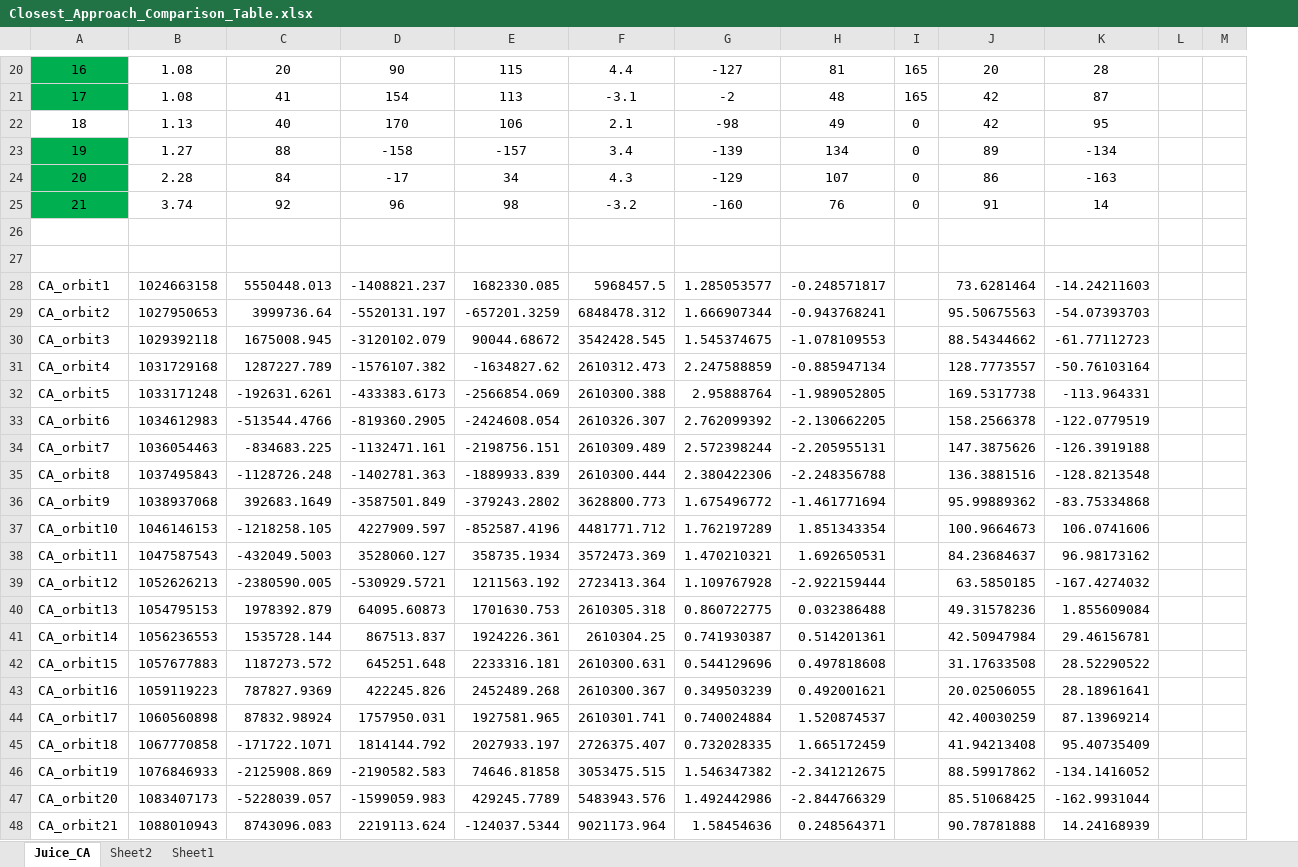
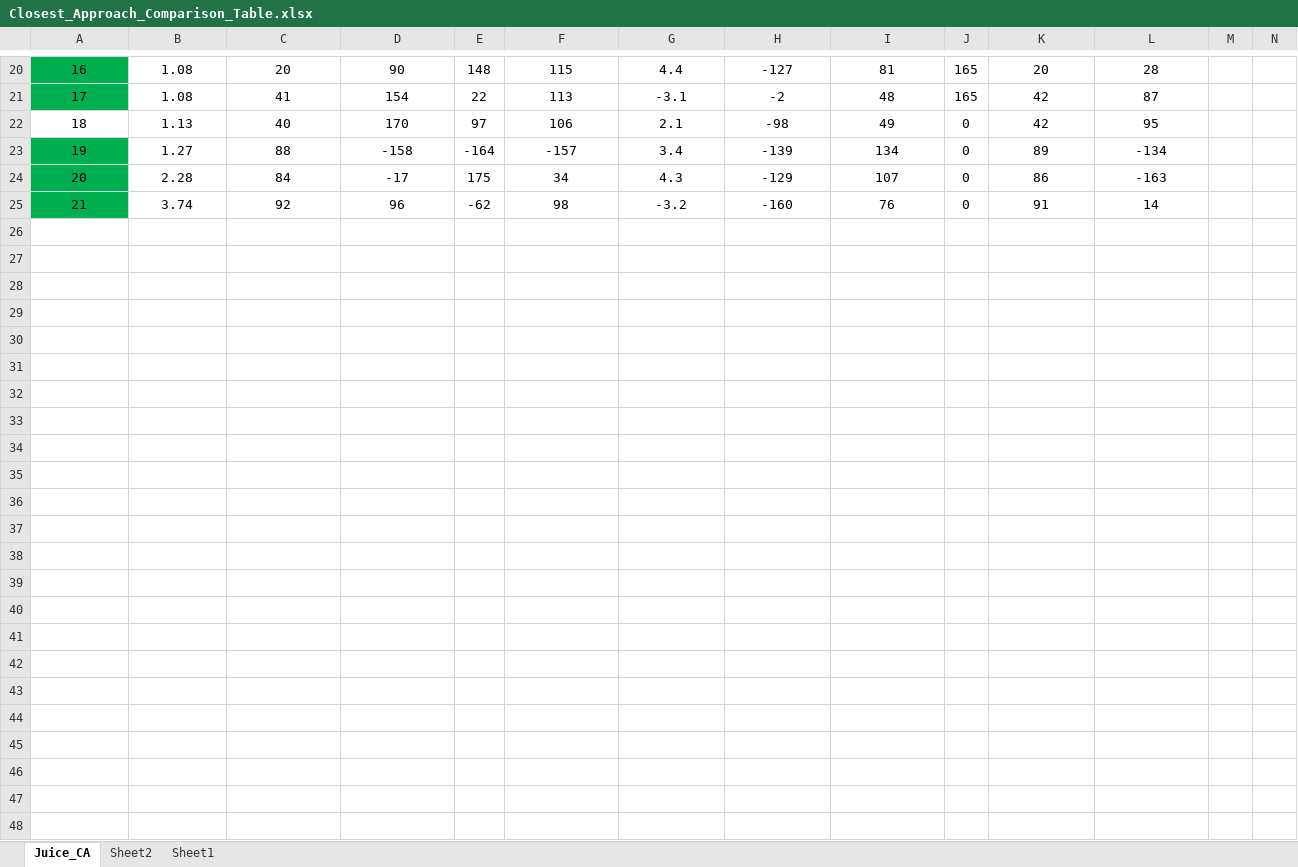
Before and after one commit to vera-br/Callisto, an Excel workbook: trajectories/Closest_Approach_Comparison_Table.xlsx, sheet Juice_CA, drawn as a sheet; only a part is shown, gaps mark what is left out; values as stored, in another font and other column widths than the file's, no borders; conditional formats not drawn; removed rows and columns are numbered as before the commit, all else as after; rows hold the shown columns only; the diff names each change by its address in the sheet, - before the commit and + after, or states it on an @@ line.

```diff
--- a/trajectories/Closest_Approach_Comparison_Table.xlsx (sheet Juice_CA)
+++ b/trajectories/Closest_Approach_Comparison_Table.xlsx (sheet Juice_CA)
+column E, rows 20-25: 148 | 22 | 97 | -164 | 175 | -62
-row 26: (empty)
-row 27: (empty)
-row 28: CA_orbit1 | 1024663158 | 5550448.013 | -1408821.237 | 1682330.085 | 5968457.5 | 1.285053577 | -0.248571817 |  | 73.6281464 | -14.24211603
-row 29: CA_orbit2 | 1027950653 | 3999736.64 | -5520131.197 | -657201.3259 | 6848478.312 | 1.666907344 | -0.943768241 |  | 95.50675563 | -54.07393703
-row 30: CA_orbit3 | 1029392118 | 1675008.945 | -3120102.079 | 90044.68672 | 3542428.545 | 1.545374675 | -1.078109553 |  | 88.54344662 | -61.77112723
-row 31: CA_orbit4 | 1031729168 | 1287227.789 | -1576107.382 | -1634827.62 | 2610312.473 | 2.247588859 | -0.885947134 |  | 128.7773557 | -50.76103164
-row 32: CA_orbit5 | 1033171248 | -192631.6261 | -433383.6173 | -2566854.069 | 2610300.388 | 2.95888764 | -1.989052805 |  | 169.5317738 | -113.964331
-row 33: CA_orbit6 | 1034612983 | -513544.4766 | -819360.2905 | -2424608.054 | 2610326.307 | 2.762099392 | -2.130662205 |  | 158.2566378 | -122.0779519
-row 34: CA_orbit7 | 1036054463 | -834683.225 | -1132471.161 | -2198756.151 | 2610309.489 | 2.572398244 | -2.205955131 |  | 147.3875626 | -126.3919188
-row 35: CA_orbit8 | 1037495843 | -1128726.248 | -1402781.363 | -1889933.839 | 2610300.444 | 2.380422306 | -2.248356788 |  | 136.3881516 | -128.8213548
-row 36: CA_orbit9 | 1038937068 | 392683.1649 | -3587501.849 | -379243.2802 | 3628800.773 | 1.675496772 | -1.461771694 |  | 95.99889362 | -83.75334868
-row 37: CA_orbit10 | 1046146153 | -1218258.105 | 4227909.597 | -852587.4196 | 4481771.712 | 1.762197289 | 1.851343354 |  | 100.9664673 | 106.0741606
-row 38: CA_orbit11 | 1047587543 | -432049.5003 | 3528060.127 | 358735.1934 | 3572473.369 | 1.470210321 | 1.692650531 |  | 84.23684637 | 96.98173162
-row 39: CA_orbit12 | 1052626213 | -2380590.005 | -530929.5721 | 1211563.192 | 2723413.364 | 1.109767928 | -2.922159444 |  | 63.5850185 | -167.4274032
-row 40: CA_orbit13 | 1054795153 | 1978392.879 | 64095.60873 | 1701630.753 | 2610305.318 | 0.860722775 | 0.032386488 |  | 49.31578236 | 1.855609084
-row 41: CA_orbit14 | 1056236553 | 1535728.144 | 867513.837 | 1924226.361 | 2610304.25 | 0.741930387 | 0.514201361 |  | 42.50947984 | 29.46156781
-row 42: CA_orbit15 | 1057677883 | 1187273.572 | 645251.648 | 2233316.181 | 2610300.631 | 0.544129696 | 0.497818608 |  | 31.17633508 | 28.52290522
-row 43: CA_orbit16 | 1059119223 | 787827.9369 | 422245.826 | 2452489.268 | 2610300.367 | 0.349503239 | 0.492001621 |  | 20.02506055 | 28.18961641
-row 44: CA_orbit17 | 1060560898 | 87832.98924 | 1757950.031 | 1927581.965 | 2610301.741 | 0.740024884 | 1.520874537 |  | 42.40030259 | 87.13969214
-row 45: CA_orbit18 | 1067770858 | -171722.1071 | 1814144.792 | 2027933.197 | 2726375.407 | 0.732028335 | 1.665172459 |  | 41.94213408 | 95.40735409
-row 46: CA_orbit19 | 1076846933 | -2125908.869 | -2190582.583 | 74646.81858 | 3053475.515 | 1.546347382 | -2.341212675 |  | 88.59917862 | -134.1416052
-row 47: CA_orbit20 | 1083407173 | -5228039.057 | -1599059.983 | 429245.7789 | 5483943.576 | 1.492442986 | -2.844766329 |  | 85.51068425 | -162.9931044
-row 48: CA_orbit21 | 1088010943 | 8743096.083 | 2219113.624 | -124037.5344 | 9021173.964 | 1.58454636 | 0.248564371 |  | 90.78781888 | 14.24168939
```
Also changed, not shown: sheet Sheet2, sheet Sheet1, 11 other files.
